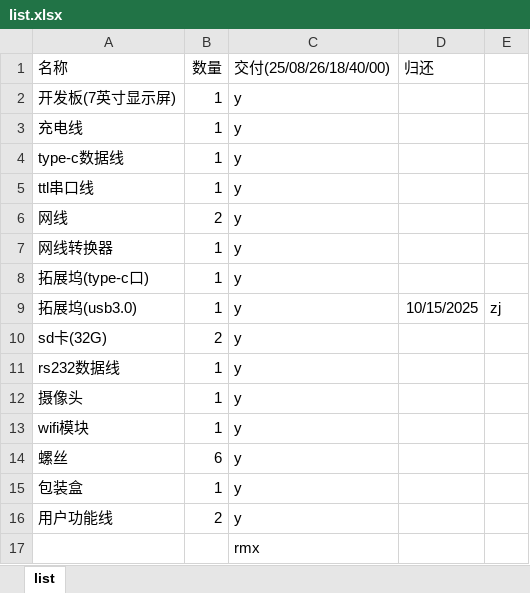
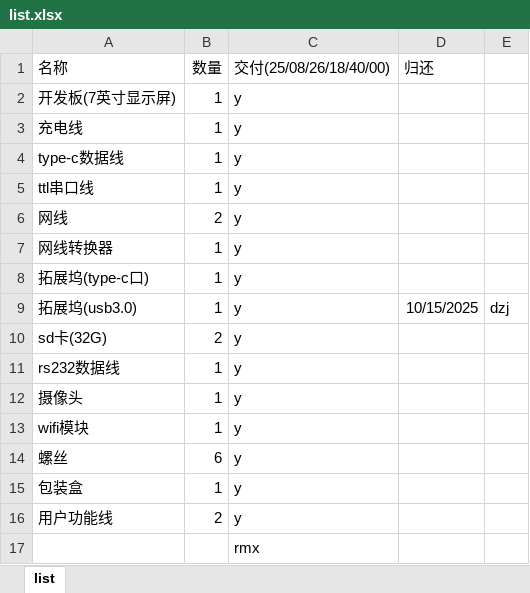
Before and after one commit to zijing02/NJAU_CS, an Excel workbook: 3.2/嵌入式系统/list.xlsx, sheet list, drawn as a sheet; values as stored, in another font and other column widths than the file's, no borders; the diff names each change by its address in the sheet, - before the commit and + after, or states it on an @@ line.

Commit message:
3.2

```diff
--- a/3.2/嵌入式系统/list.xlsx (sheet list)
+++ b/3.2/嵌入式系统/list.xlsx (sheet list)
-E9: zj
+E9: dzj
```
